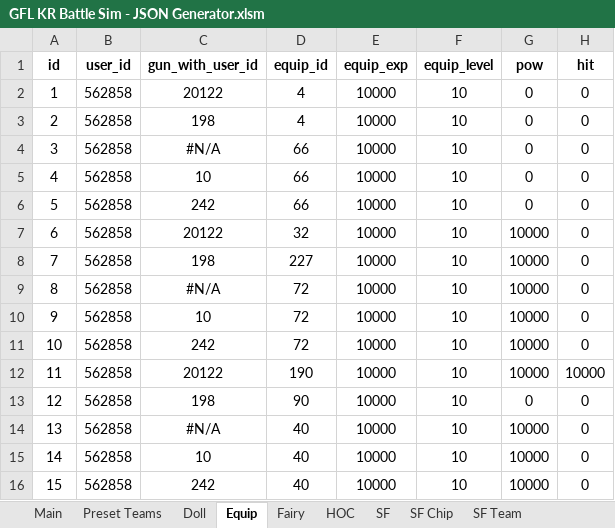
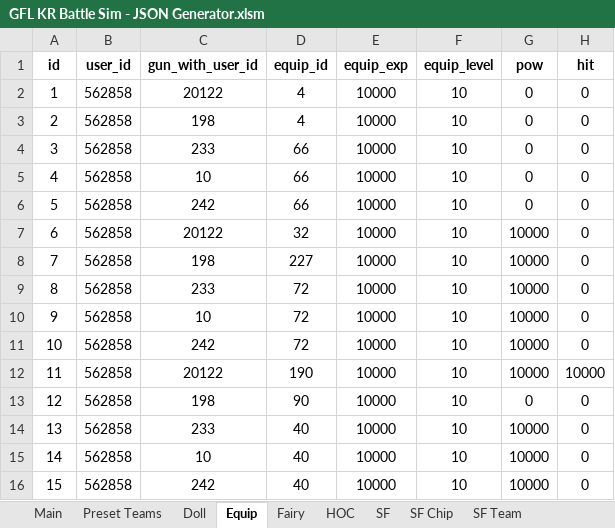
Before and after one commit to randomqwerty/GFLBattleSim-JSONGenerator, an Excel workbook: GFL KR Battle Sim - JSON Generator.xlsm, sheet Equip, drawn as a sheet; only a part is shown; values as stored, in another font and other column widths than the file's, no borders; the diff names each change by its address in the sheet, - before the commit and + after, or states it on an @@ line.

Commit message:
Add doll/equip data updater (beta)
No visible button provided, access it through the VBA editor itself.

Will load M code on the "Misc Inputs" tab into PowerQuery, determine any new additions to the "Doll/Equip Data" tabs and append the new data.

You will need to update the Dropdowns tab which is horribly designed. Using the FILTER function would make things cleaner but has the issue of not being available on older versions of Excel.

```diff
--- a/GFL KR Battle Sim - JSON Generator.xlsm (sheet Equip)
+++ b/GFL KR Battle Sim - JSON Generator.xlsm (sheet Equip)
-C4 (gun_with_user_id): #N/A
+C4 (gun_with_user_id): 233
-C9 (gun_with_user_id): #N/A
+C9 (gun_with_user_id): 233
-C14 (gun_with_user_id): #N/A
+C14 (gun_with_user_id): 233
```
Also changed, not shown: sheet Doll, sheet Preset Teams, sheet Main, formulas that keep their value, hidden cells, charts or pictures, 1 other file.
